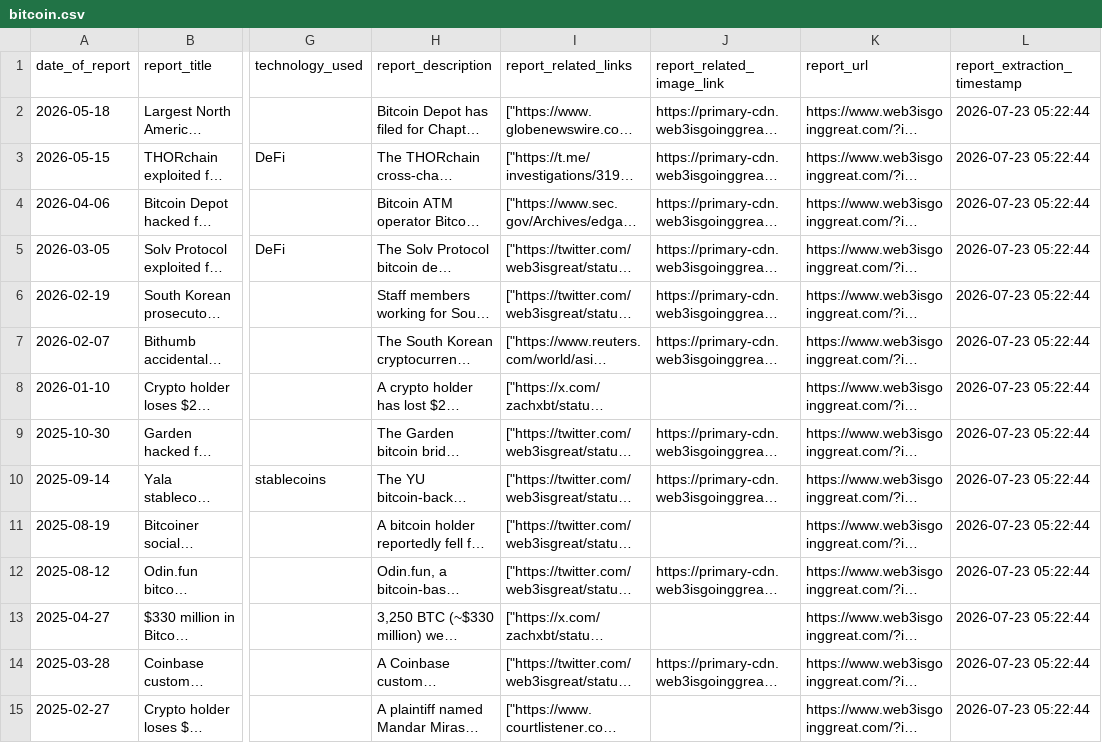
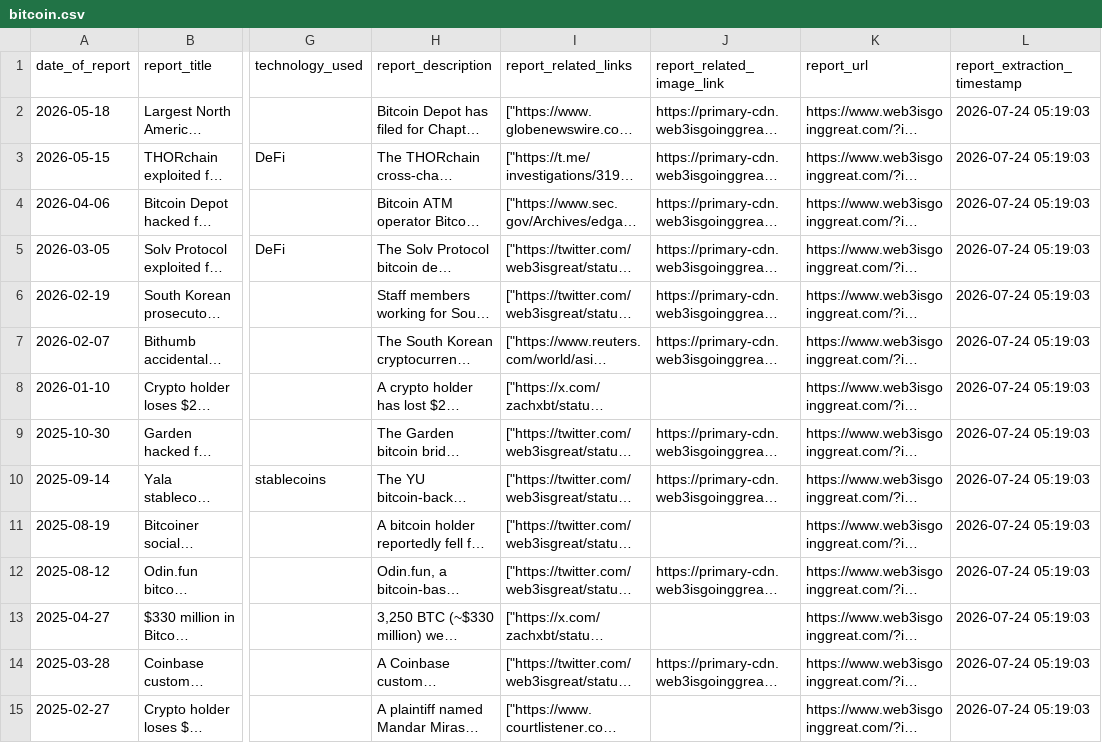
Before and after one commit to khyatinagaria/blockchain-incident-dashboard, a CSV file: data/bitcoin.csv, drawn as a sheet; only a part is shown, gaps mark what is left out; long unchanged cells end in …; the diff covers the shown part only; the diff names each change by its address in the sheet, - before the commit and + after, or states it on an @@ line.

```diff
--- a/data/bitcoin.csv
+++ b/data/bitcoin.csv
-L2:L15 (report_extraction_timestamp): 2026-07-23 05:22:44
+L2:L15 (report_extraction_timestamp): 2026-07-24 05:19:03
```
Also changed, not shown: 125 edited cells elsewhere in this file, data/avalanche.csv, data/bnb_chain.csv, 19 other files.
